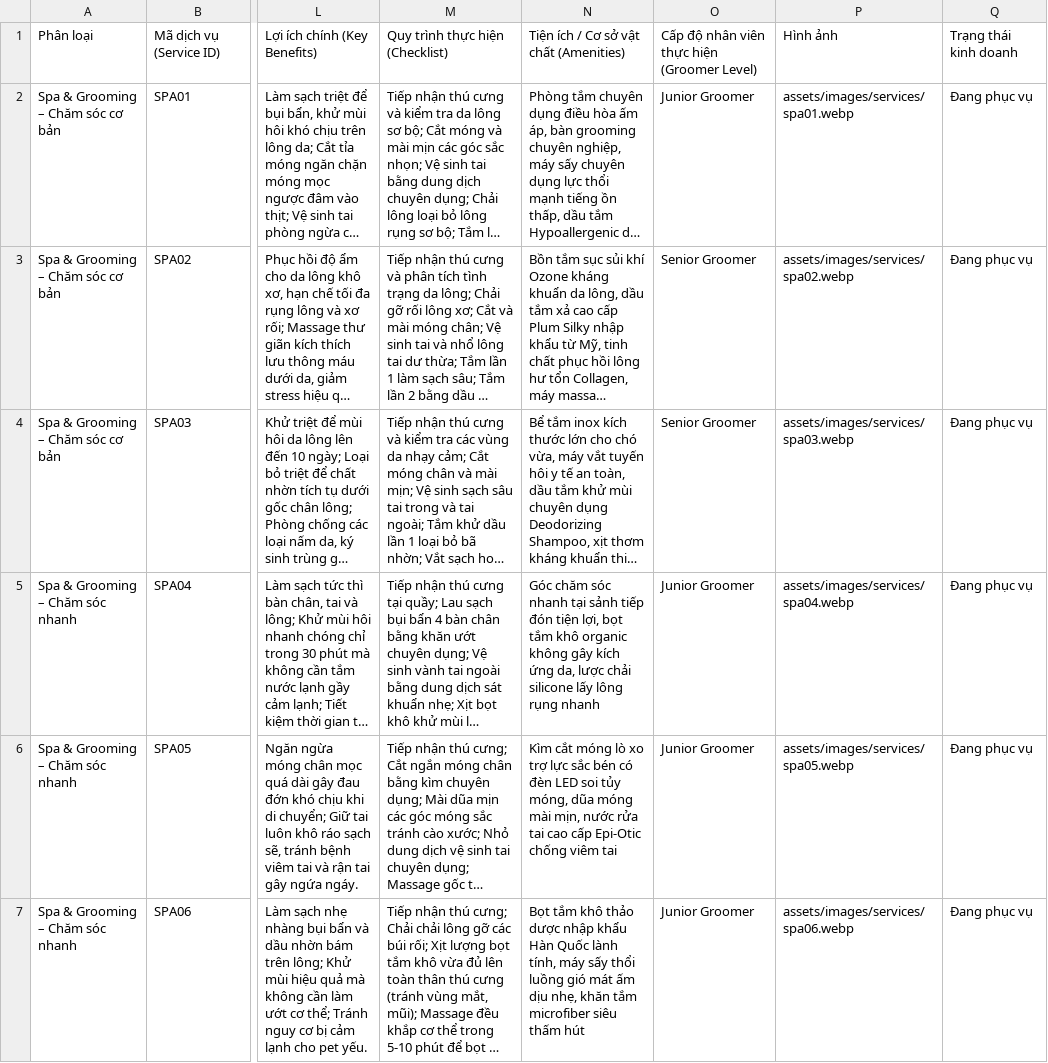
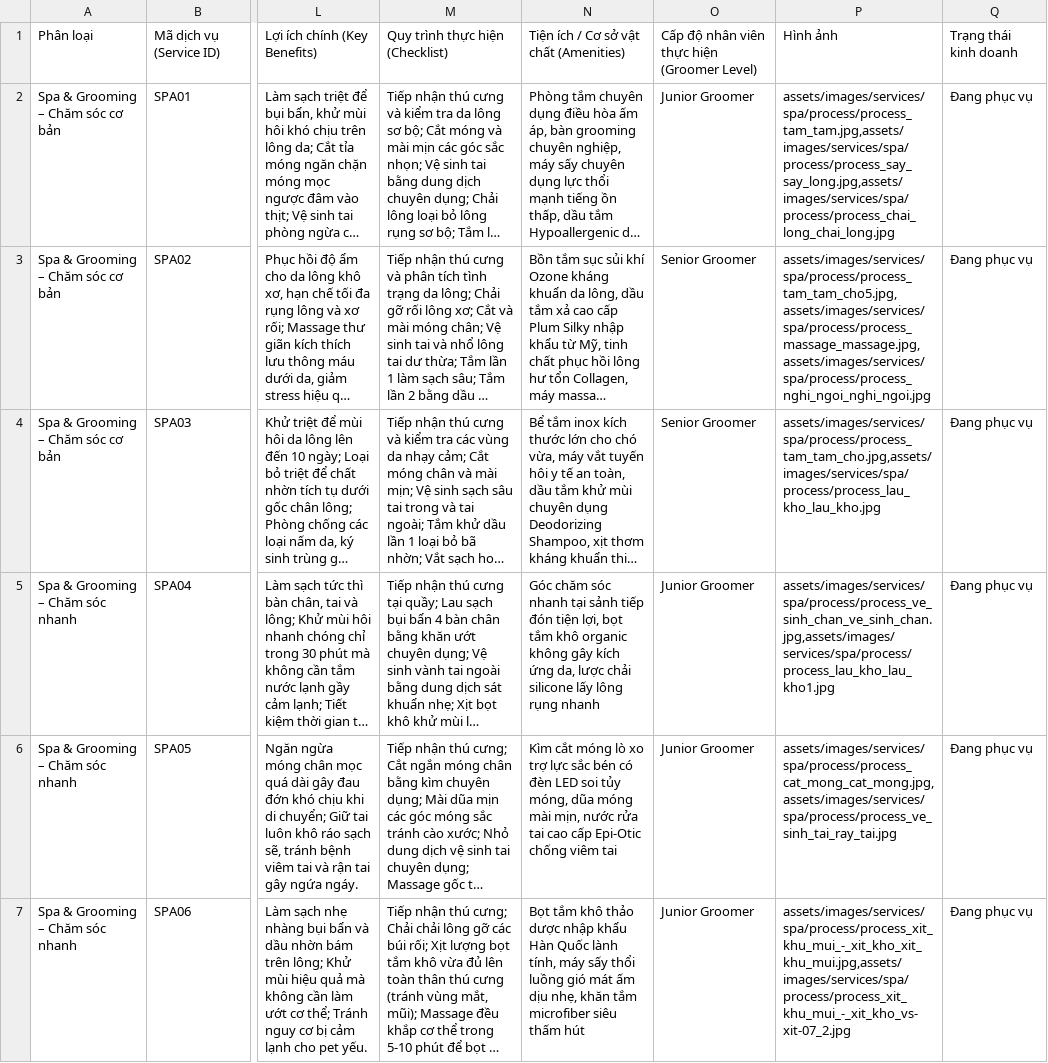
Before and after one commit to lleewyn/Pawpal, a CSV file: data/dichvu.csv, drawn as a sheet; only a part is shown, gaps mark what is left out; long unchanged cells end in …; the diff covers the shown part only; the diff names each change by its address in the sheet, - before the commit and + after, or states it on an @@ line.

Commit message:
Update SPA images in dichvu.csv

```diff
--- a/data/dichvu.csv
+++ b/data/dichvu.csv
-P2: assets/images/services/spa01.webp
+P2: assets/images/services/spa/process/process_tam_tam.jpg,assets/images/services/spa/process/process_say_say_long.jpg,assets/images/services/spa/process/process_chai_long_chai_long.jpg
-P3: assets/images/services/spa02.webp
+P3: assets/images/services/spa/process/process_tam_tam_cho5.jpg,assets/images/services/spa/process/process_massage_massage.jpg,assets/images/services/spa/process/process_nghi_ngoi_nghi_ngoi.jpg
-P4: assets/images/services/spa03.webp
+P4: assets/images/services/spa/process/process_tam_tam_cho.jpg,assets/images/services/spa/process/process_lau_kho_lau_kho.jpg
-P5: assets/images/services/spa04.webp
+P5: assets/images/services/spa/process/process_ve_sinh_chan_ve_sinh_chan.jpg,assets/images/services/spa/process/process_lau_kho_lau_kho1.jpg
-P6: assets/images/services/spa05.webp
+P6: assets/images/services/spa/process/process_cat_mong_cat_mong.jpg,assets/images/services/spa/process/process_ve_sinh_tai_ray_tai.jpg
-P7: assets/images/services/spa06.webp
+P7: assets/images/services/spa/process/process_xit_khu_mui_-_xit_kho_xit_khu_mui.jpg,assets/images/services/spa/process/process_xit_khu_mui_-_xit_kho_vs-xit-07_2.jpg
```
Also changed, not shown: 13 edited cells elsewhere in this file.
